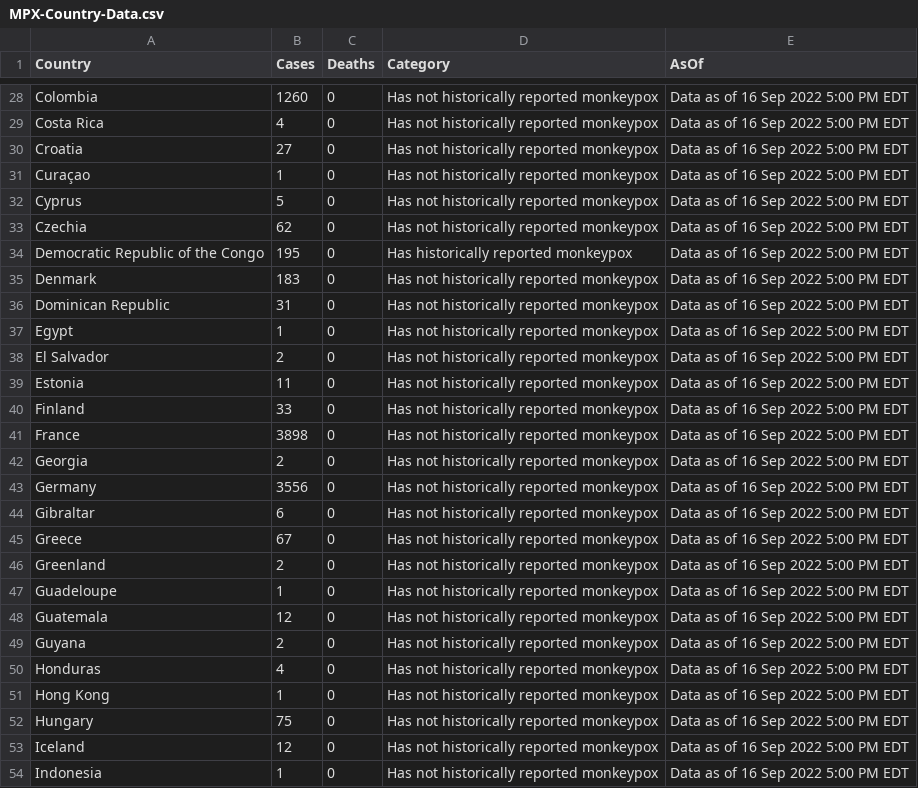
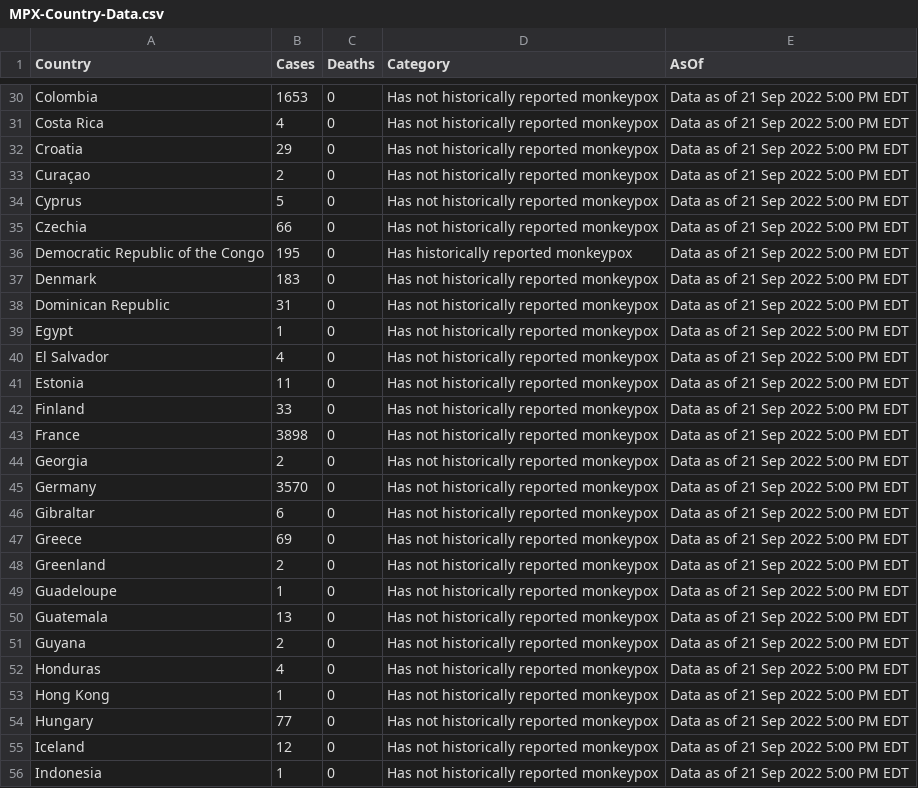
Before and after one commit to RickyGuoTheCrazish/Monkeypox_Datamap_Visualization, a CSV file: client/public/MPX-Country-Data.csv, drawn as a sheet; only a part is shown, gaps mark what is left out; addresses are those after the commit; the diff covers the shown part only; the diff names each change by its address in the sheet, - before the commit and + after, or states it on an @@ line.

```diff
--- a/client/public/MPX-Country-Data.csv
+++ b/client/public/MPX-Country-Data.csv
-B30 (Cases): 1260
+B30 (Cases): 1653
-E30:E56 (AsOf): Data as of 16 Sep 2022 5:00 PM EDT
+E30:E56 (AsOf): Data as of 21 Sep 2022 5:00 PM EDT
-B32 (Cases): 27
+B32 (Cases): 29
-B33 (Cases): 1
+B33 (Cases): 2
-B35 (Cases): 62
+B35 (Cases): 66
-B40 (Cases): 2
+B40 (Cases): 4
-B45 (Cases): 3556
+B45 (Cases): 3570
-B47 (Cases): 67
+B47 (Cases): 69
-B50 (Cases): 12
+B50 (Cases): 13
-B54 (Cases): 75
+B54 (Cases): 77
```
Also changed, not shown: 2 added rows and 107 edited cells elsewhere in this file, 2 other files.
